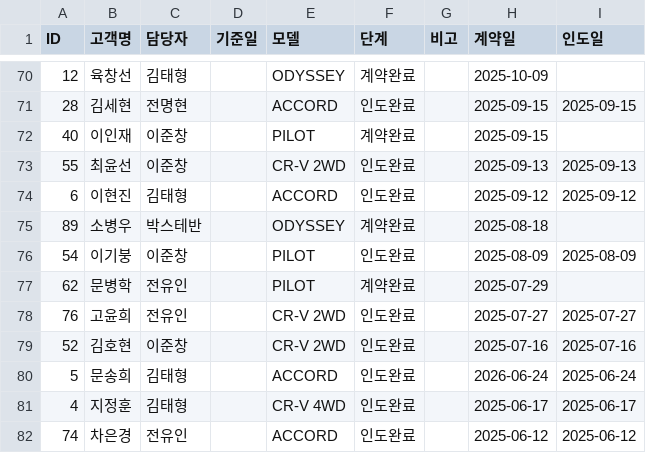
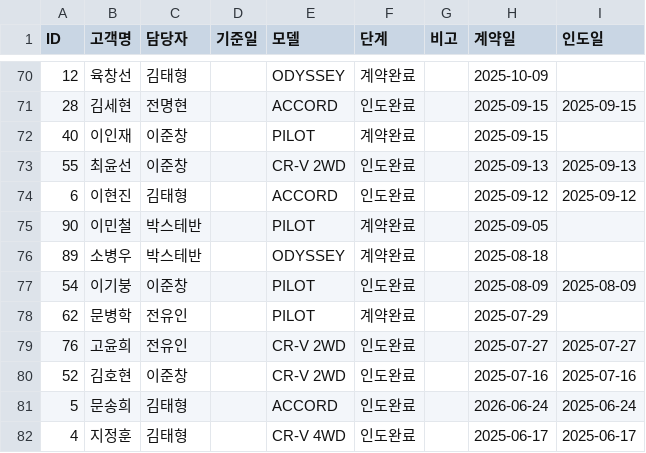
Before and after one commit to tmxpq1234-cmd/honda-crm, a CSV file: crm_data.csv, drawn as a sheet; only a part is shown, gaps mark what is left out; the shorter side is filled out with more unchanged rows; the diff names each change by its address in the sheet, - before the commit and + after, or states it on an @@ line.

Commit message:
Update 2026-04-17 01:26:12.102874

```diff
--- a/crm_data.csv
+++ b/crm_data.csv
+row 75: 90 | 이민철 | 박스테반 |  | PILOT | 계약완료 |  | 2025-09-05
```
